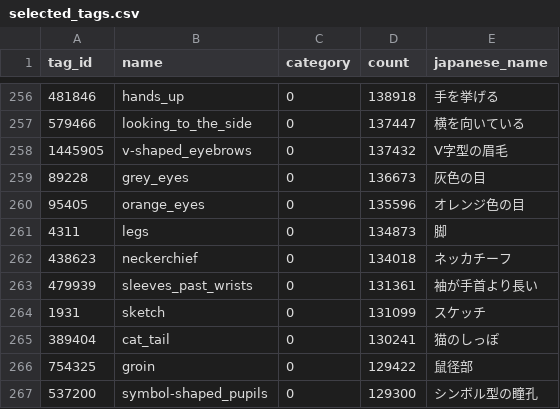
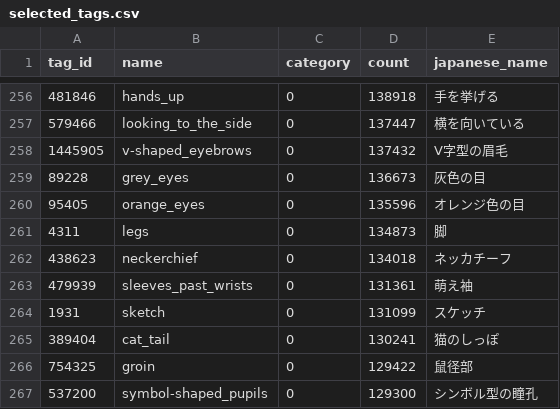
Before and after one commit to sabiaka/2DIlust_Auto_Ai_tagging_APIServer, a CSV file: models_data/selected_tags.csv, drawn as a sheet; only a part is shown, gaps mark what is left out.

```diff
--- a/models_data/selected_tags.csv
+++ b/models_data/selected_tags.csv
@@ -262,3 +262,3 @@ tag_id,name,category,count,japanese_name
 438623,neckerchief,0,134018,ネッカチーフ
-479939,sleeves_past_wrists,0,131361,袖が手首より長い
+479939,sleeves_past_wrists,0,131361,萌え袖
 1931,sketch,0,131099,スケッチ
```
Also changed, not shown: 1 other file.
